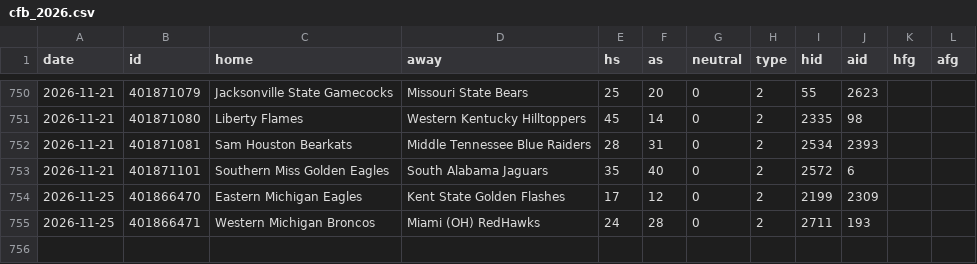
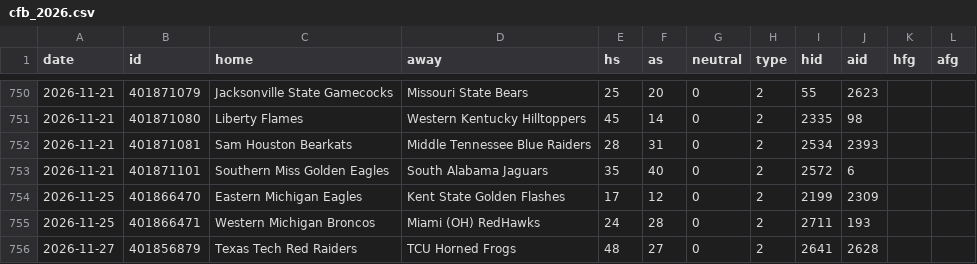
Before and after one commit to arro2121/Baseline, a CSV file: data/history/cfb_2026.csv, drawn as a sheet; only a part is shown, gaps mark what is left out; the diff names each change by its address in the sheet, - before the commit and + after, or states it on an @@ line.

```diff
--- a/data/history/cfb_2026.csv
+++ b/data/history/cfb_2026.csv
+row 756: 2026-11-27 | 401856879 | Texas Tech Red Raiders | TCU Horned Frogs | 48 | 27 | 0 | 2 | 2641 | 2628
```
Also changed, not shown: data/history/cbb_2026.csv, 13 other files.
